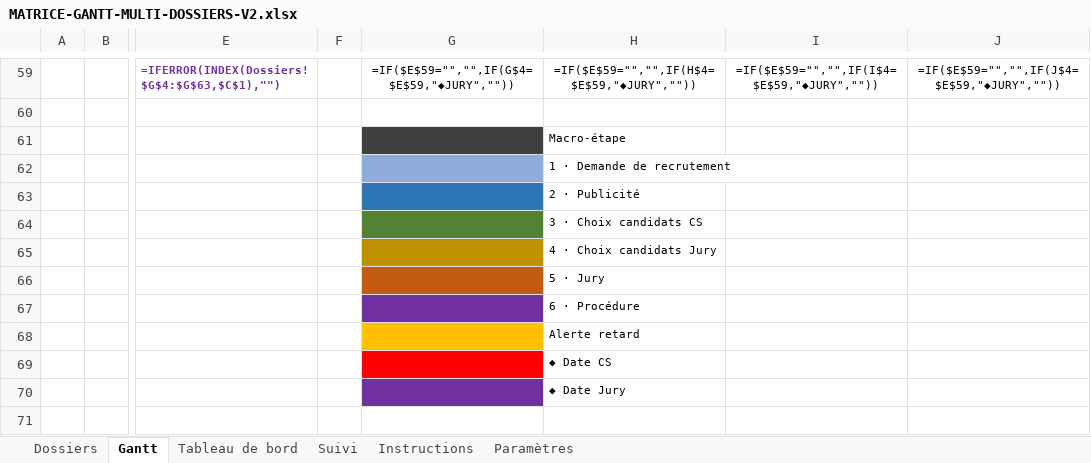
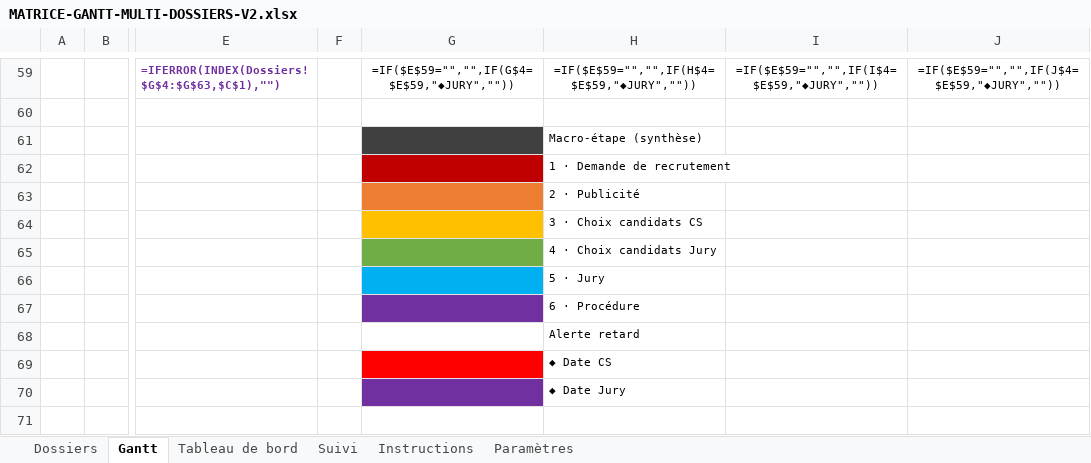
Before and after one commit to gffourcroy53/Recrutement-DRH, an Excel workbook: references/MATRICE-GANTT-MULTI-DOSSIERS-V2.xlsx, sheet Gantt, drawn as a sheet; only a part is shown, gaps mark what is left out; values as stored, in another font and other column widths than the file's, no borders; formulas without a stored value are shown as written; conditional formats not drawn; the diff names each change by its address in the sheet, - before the commit and + after, or states it on an @@ line.

Commit message:
Gantt : palette de couleurs très contrastée entre les phases successives

```diff
--- a/references/MATRICE-GANTT-MULTI-DOSSIERS-V2.xlsx (sheet Gantt)
+++ b/references/MATRICE-GANTT-MULTI-DOSSIERS-V2.xlsx (sheet Gantt)
-H61: Macro-étape
+H61: Macro-étape (synthèse)
-G62 fill: #8FAADC
+G62 fill: #C00000
-G63 fill: #2E75B6
+G63 fill: #ED7D31
-G64 fill: #548235
+G64 fill: #FFC000
-G65 fill: #BF9000
+G65 fill: #70AD47
-G66 fill: #C55A11
+G66 fill: #00B0F0
-G68 fill: #FFC000
+G68 fill: none
```
